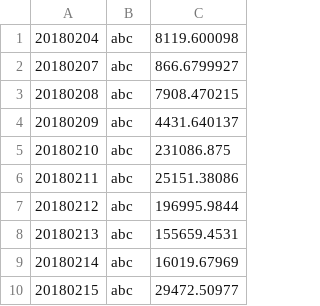
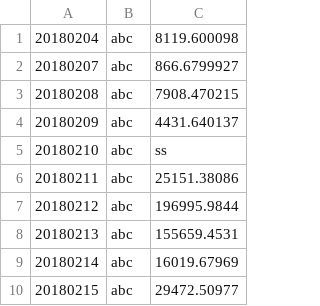
Before and after one commit to kimibob/timeseries, a CSV file: data/dataflow.csv, drawn as a sheet; only a part is shown.

```diff
--- a/data/dataflow.csv
+++ b/data/dataflow.csv
@@ -4,3 +4,3 @@
 20180209,abc,4431.640137
-20180210,abc,231086.875
+20180210,abc,ss
 20180211,abc,25151.38086
```
Also changed, not shown: 4 other files.
